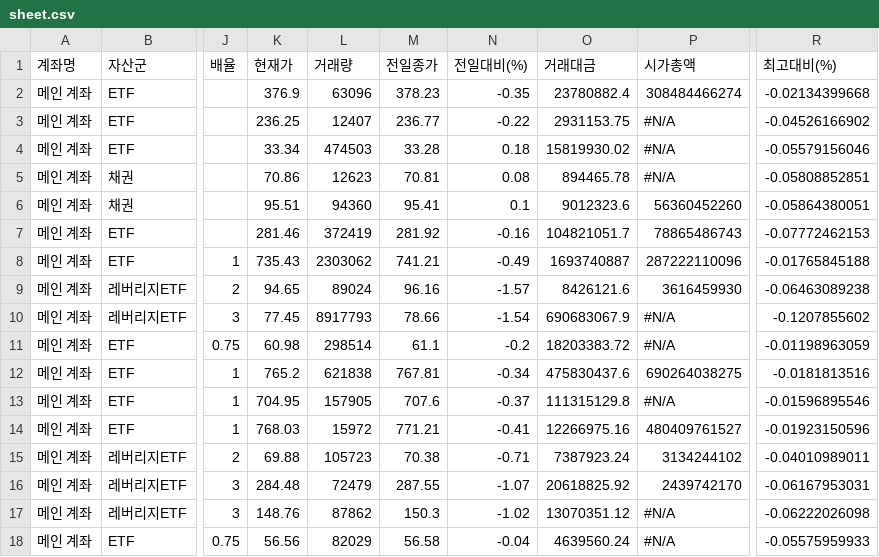
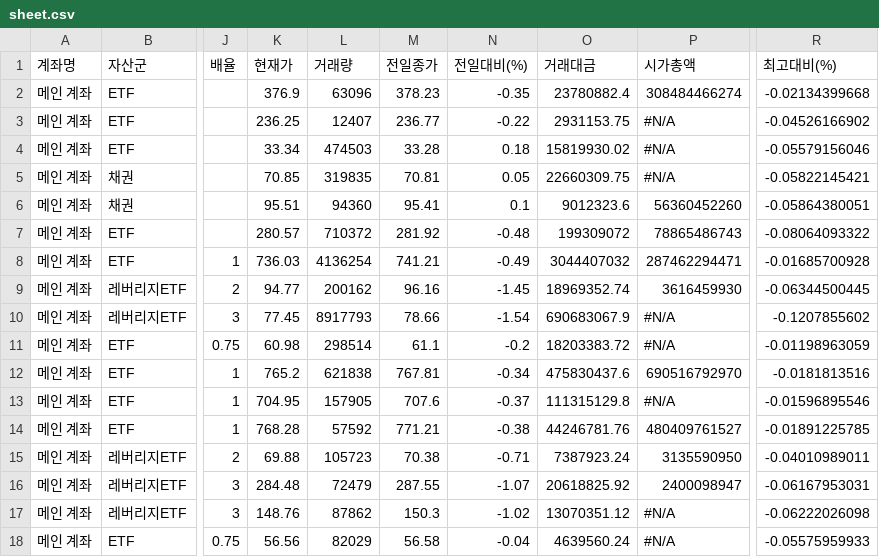
Before and after one commit to yr857511-cpu/INVESTLAB, a CSV file: sheet.csv, drawn as a sheet; only a part is shown, gaps mark what is left out; the diff covers the shown part only; the diff names each change by its address in the sheet, - before the commit and + after, or states it on an @@ line.

```diff
--- a/sheet.csv
+++ b/sheet.csv
-K5 (현재가): 70.86
+K5 (현재가): 70.85
-L5 (거래량): 12623
+L5 (거래량): 319835
-N5 (전일대비(%)): 0.08
+N5 (전일대비(%)): 0.05
-O5 (거래대금): 894465.78
+O5 (거래대금): 22660309.75
-R5 (최고대비(%)): -0.05808852851
+R5 (최고대비(%)): -0.05822145421
-K7 (현재가): 281.46
+K7 (현재가): 280.57
-L7 (거래량): 372419
+L7 (거래량): 710372
-N7 (전일대비(%)): -0.16
+N7 (전일대비(%)): -0.48
-O7 (거래대금): 104821051.7
+O7 (거래대금): 199309072
-R7 (최고대비(%)): -0.07772462153
+R7 (최고대비(%)): -0.08064093322
-K8 (현재가): 735.43
+K8 (현재가): 736.03
-L8 (거래량): 2303062
+L8 (거래량): 4136254
-O8 (거래대금): 1693740887
+O8 (거래대금): 3044407032
-P8 (시가총액): 287222110096
+P8 (시가총액): 287462294471
-R8 (최고대비(%)): -0.01765845188
+R8 (최고대비(%)): -0.01685700928
-K9 (현재가): 94.65
+K9 (현재가): 94.77
-L9 (거래량): 89024
+L9 (거래량): 200162
-N9 (전일대비(%)): -1.57
+N9 (전일대비(%)): -1.45
-O9 (거래대금): 8426121.6
+O9 (거래대금): 18969352.74
-R9 (최고대비(%)): -0.06463089238
+R9 (최고대비(%)): -0.06344500445
-P12 (시가총액): 690264038275
+P12 (시가총액): 690516792970
-K14 (현재가): 768.03
+K14 (현재가): 768.28
-L14 (거래량): 15972
+L14 (거래량): 57592
-N14 (전일대비(%)): -0.41
+N14 (전일대비(%)): -0.38
-O14 (거래대금): 12266975.16
+O14 (거래대금): 44246781.76
-R14 (최고대비(%)): -0.01923150596
+R14 (최고대비(%)): -0.01891225785
-P15 (시가총액): 3134244102
+P15 (시가총액): 3135590950
-P16 (시가총액): 2439742170
+P16 (시가총액): 2400098947
```
Also changed, not shown: 96 edited cells elsewhere in this file.
